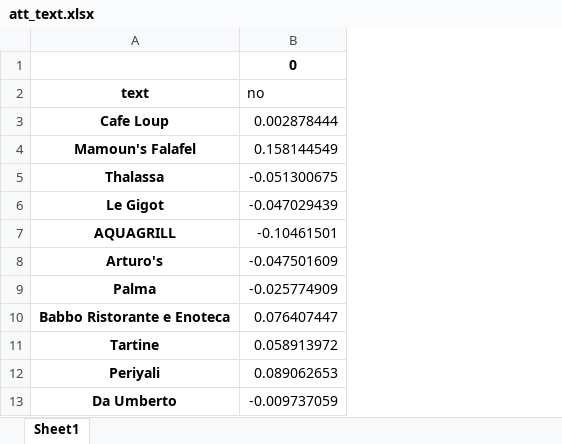
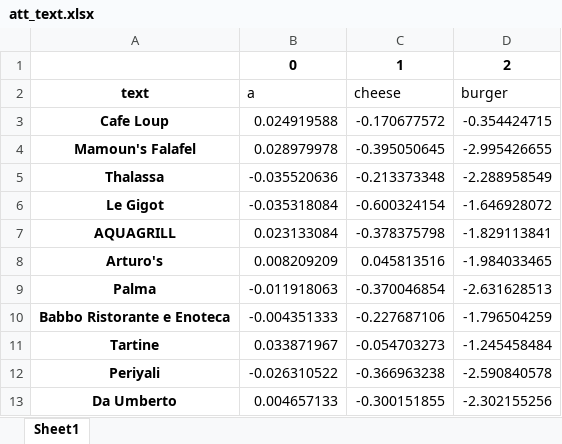
Before and after one commit to pablo-pnunez/TAVtext, an Excel workbook: models/ATT2ITM_2/restaurants/newyorkcity/e3e91eb4584f0c13084dd5618b1a9f00/att_text.xlsx, sheet Sheet1, drawn as a sheet; only a part is shown; values as stored, in another font and other column widths than the file's, no borders; removed rows and columns are numbered as before the commit, all else as after; the diff names each change by its address in the sheet, - before the commit and + after, or states it on an @@ line.

```diff
--- a/models/ATT2ITM_2/restaurants/newyorkcity/e3e91eb4584f0c13084dd5618b1a9f00/att_text.xlsx (sheet Sheet1)
+++ b/models/ATT2ITM_2/restaurants/newyorkcity/e3e91eb4584f0c13084dd5618b1a9f00/att_text.xlsx (sheet Sheet1)
-column B, rows 1-13: 0 | no | 0.002878444 | 0.158144549 | -0.051300675 | -0.047029439 | -0.10461501 | -0.047501609 | -0.025774909 | 0.076407447 | 0.058913972 | 0.089062653 | -0.009737059
+column B, rows 1-13: 0 | a | 0.024919588 | 0.028979978 | -0.035520636 | -0.035318084 | 0.023133084 | 0.008209209 | -0.011918063 | -0.004351333 | 0.033871967 | -0.026310522 | 0.004657133
+column C, rows 1-13: 1 | cheese | -0.170677572 | -0.395050645 | -0.213373348 | -0.600324154 | -0.378375798 | 0.045813516 | -0.370046854 | -0.227687106 | -0.054703273 | -0.366963238 | -0.300151855
+column D, rows 1-13: 2 | burger | -0.354424715 | -2.995426655 | -2.288958549 | -1.646928072 | -1.829113841 | -1.984033465 | -2.631628513 | -1.796504259 | -1.245458484 | -2.590840578 | -2.302155256
```
Also changed, not shown: models/ATT2ITM/pois/madrid/afe7526023b1827d88ecad6479de8971/att_text.xlsx, models/ATT2ITM/pois/newyorkcity/37ed8371d07fb3ebc09c24d421039f8a/att_text.xlsx, 19 other files.
